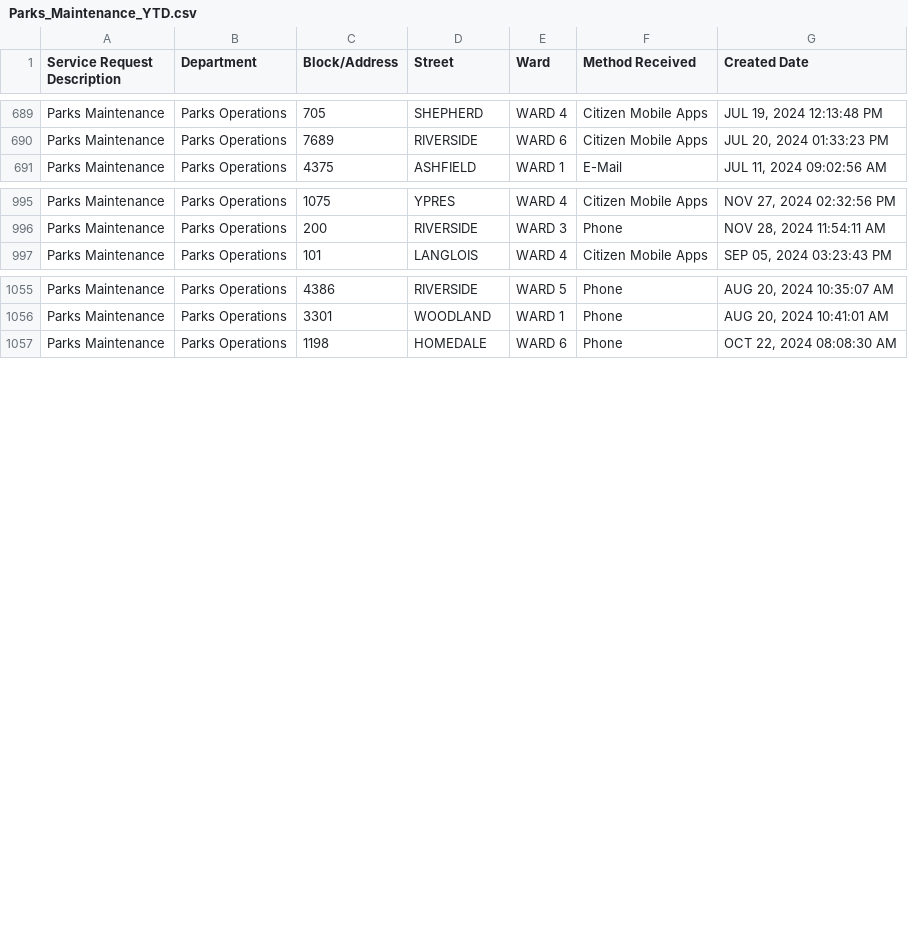
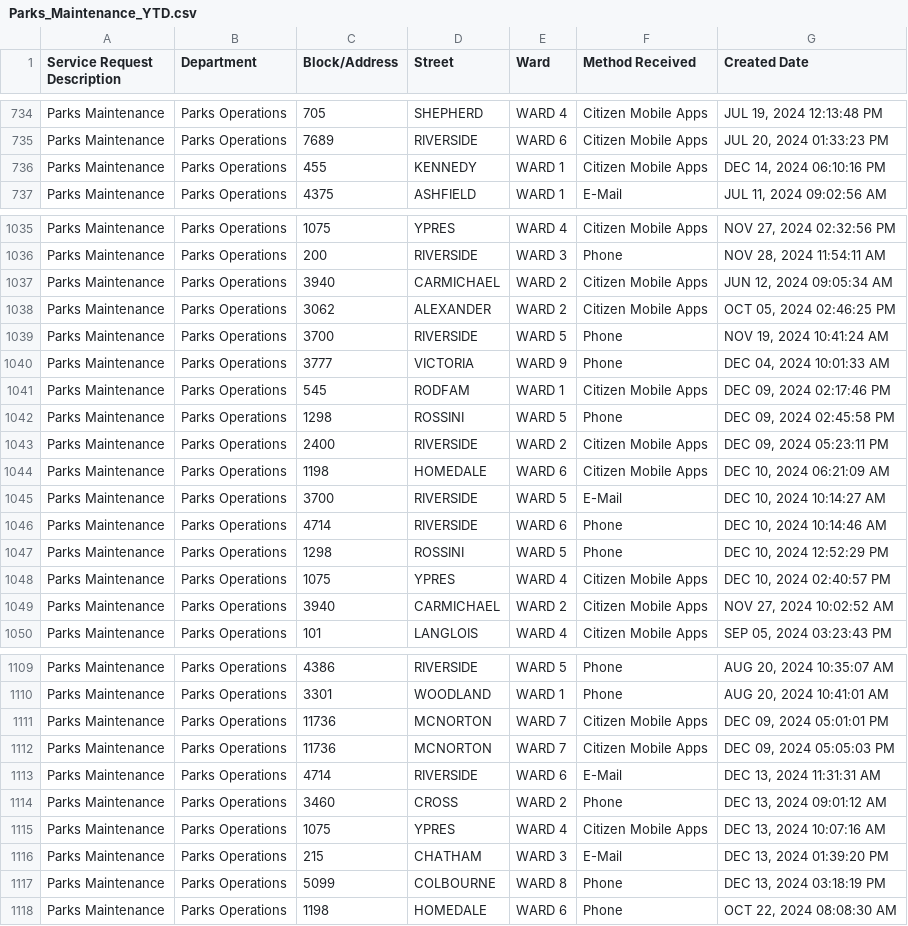
Before and after one commit to dntiontk/windsor-opendata, a CSV file: raw/parks-and-trails/Parks_Maintenance_YTD.csv, drawn as a sheet; only a part is shown, gaps mark what is left out; the diff covers the shown part only.

```diff
--- a/raw/parks-and-trails/Parks_Maintenance_YTD.csv
+++ b/raw/parks-and-trails/Parks_Maintenance_YTD.csv
@@ -690,2 +735,3 @@
 "Parks Maintenance","Parks Operations","7689","RIVERSIDE","WARD 6","Citizen Mobile Apps","JUL 20, 2024 01:33:23 PM"
+"Parks Maintenance","Parks Operations","455","KENNEDY","WARD 1","Citizen Mobile Apps","DEC 14, 2024 06:10:16 PM"
 "Parks Maintenance","Parks Operations","4375","ASHFIELD","WARD 1","E-Mail","JUL 11, 2024 09:02:56 AM"
@@ -996,2 +1036,15 @@
 "Parks Maintenance","Parks Operations","200","RIVERSIDE","WARD 3","Phone","NOV 28, 2024 11:54:11 AM"
+"Parks Maintenance","Parks Operations","3940","CARMICHAEL","WARD 2","Citizen Mobile Apps","JUN 12, 2024 09:05:34 AM"
+"Parks Maintenance","Parks Operations","3062","ALEXANDER","WARD 2","Citizen Mobile Apps","OCT 05, 2024 02:46:25 PM"
+"Parks Maintenance","Parks Operations","3700","RIVERSIDE","WARD 5","Phone","NOV 19, 2024 10:41:24 AM"
+"Parks Maintenance","Parks Operations","3777","VICTORIA","WARD 9","Phone","DEC 04, 2024 10:01:33 AM"
+"Parks Maintenance","Parks Operations","545","RODFAM","WARD 1","Citizen Mobile Apps","DEC 09, 2024 02:17:46 PM"
+"Parks Maintenance","Parks Operations","1298","ROSSINI","WARD 5","Phone","DEC 09, 2024 02:45:58 PM"
+"Parks Maintenance","Parks Operations","2400","RIVERSIDE","WARD 2","Citizen Mobile Apps","DEC 09, 2024 05:23:11 PM"
+"Parks Maintenance","Parks Operations","1198","HOMEDALE","WARD 6","Citizen Mobile Apps","DEC 10, 2024 06:21:09 AM"
+"Parks Maintenance","Parks Operations","3700","RIVERSIDE","WARD 5","E-Mail","DEC 10, 2024 10:14:27 AM"
+"Parks Maintenance","Parks Operations","4714","RIVERSIDE","WARD 6","Phone","DEC 10, 2024 10:14:46 AM"
+"Parks Maintenance","Parks Operations","1298","ROSSINI","WARD 5","Phone","DEC 10, 2024 12:52:29 PM"
+"Parks Maintenance","Parks Operations","1075","YPRES","WARD 4","Citizen Mobile Apps","DEC 10, 2024 02:40:57 PM"
+"Parks Maintenance","Parks Operations","3940","CARMICHAEL","WARD 2","Citizen Mobile Apps","NOV 27, 2024 10:02:52 AM"
 "Parks Maintenance","Parks Operations","101","LANGLOIS","WARD 4","Citizen Mobile Apps","SEP 05, 2024 03:23:43 PM"
@@ -1056,2 +1110,9 @@
 "Parks Maintenance","Parks Operations","3301","WOODLAND","WARD 1","Phone","AUG 20, 2024 10:41:01 AM"
+"Parks Maintenance","Parks Operations","11736","MCNORTON","WARD 7","Citizen Mobile Apps","DEC 09, 2024 05:01:01 PM"
+"Parks Maintenance","Parks Operations","11736","MCNORTON","WARD 7","Citizen Mobile Apps","DEC 09, 2024 05:05:03 PM"
+"Parks Maintenance","Parks Operations","4714","RIVERSIDE","WARD 6","E-Mail","DEC 13, 2024 11:31:31 AM"
+"Parks Maintenance","Parks Operations","3460","CROSS","WARD 2","Phone","DEC 13, 2024 09:01:12 AM"
+"Parks Maintenance","Parks Operations","1075","YPRES","WARD 4","Citizen Mobile Apps","DEC 13, 2024 10:07:16 AM"
+"Parks Maintenance","Parks Operations","215","CHATHAM","WARD 3","E-Mail","DEC 13, 2024 01:39:20 PM"
+"Parks Maintenance","Parks Operations","5099","COLBOURNE","WARD 8","Phone","DEC 13, 2024 03:18:19 PM"
 "Parks Maintenance","Parks Operations","1198","HOMEDALE","WARD 6","Phone","OCT 22, 2024 08:08:30 AM"
```
Also changed, not shown: 5 added rows and 47 moved rows elsewhere in this file, raw/garbage/Garbage_Not_Collected_YTD.csv, raw/garbage/Garbage_Preparation_YTD.csv, 36 other files.
